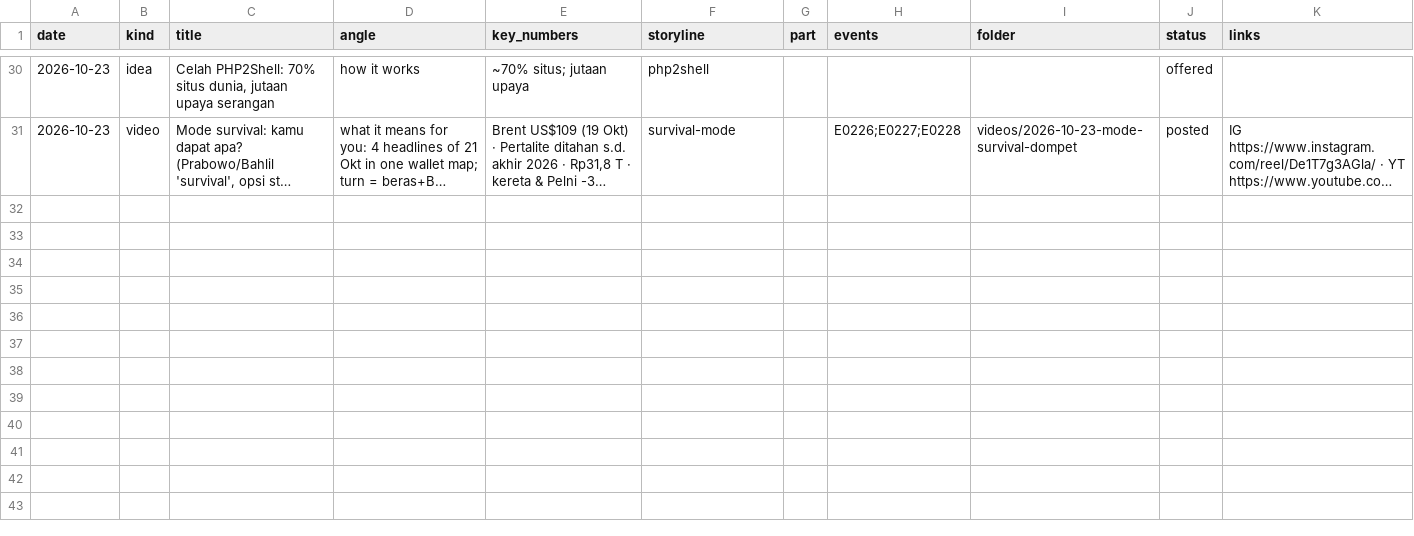
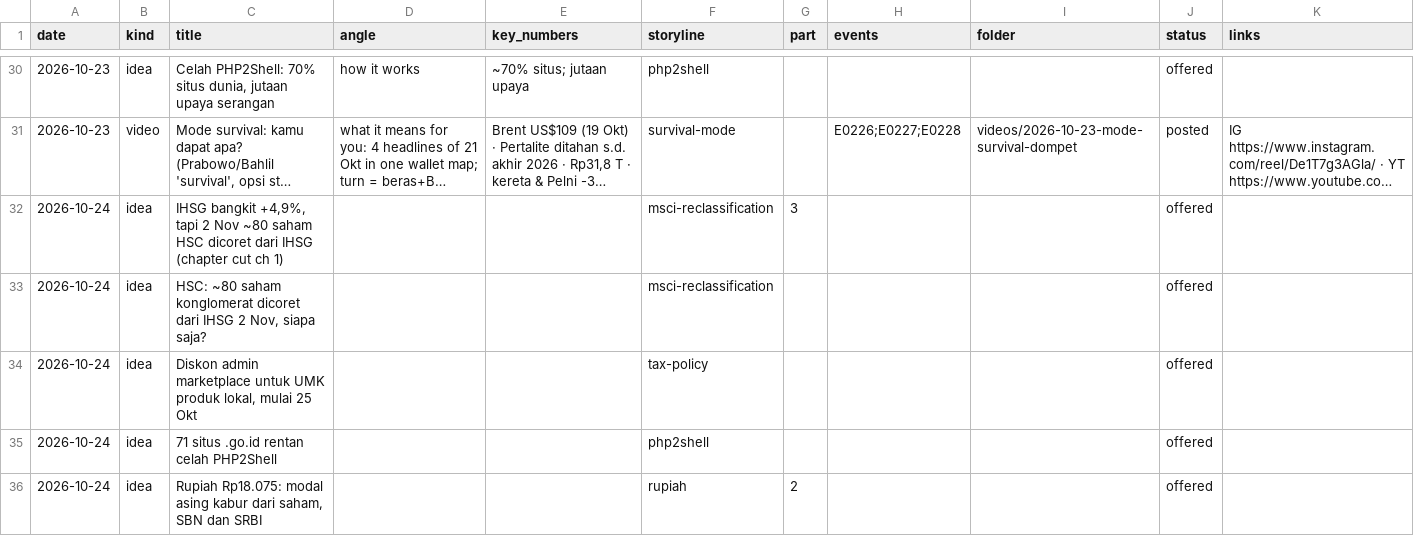
Before and after one commit to psatyadarma/explainer-studio, a CSV file: accounts/rangkumindong/knowledge/covered.csv, drawn as a sheet; only a part is shown, gaps mark what is left out; long unchanged cells end in …; the diff names each change by its address in the sheet, - before the commit and + after, or states it on an @@ line.

```diff
--- a/accounts/rangkumindong/knowledge/covered.csv
+++ b/accounts/rangkumindong/knowledge/covered.csv
+row 32: 2026-10-24 | idea | IHSG bangkit +4,9%, tapi 2 Nov ~80 saham HSC dicoret dari IHSG (chapter cut ch 1) |  |  | msci-reclassification | 3 |  |  | offered
+row 33: 2026-10-24 | idea | HSC: ~80 saham konglomerat dicoret dari IHSG 2 Nov, siapa saja? |  |  | msci-reclassification |  |  |  | offered
+row 34: 2026-10-24 | idea | Diskon admin marketplace untuk UMK produk lokal, mulai 25 Okt |  |  | tax-policy |  |  |  | offered
+row 35: 2026-10-24 | idea | 71 situs .go.id rentan celah PHP2Shell |  |  | php2shell |  |  |  | offered
+row 36: 2026-10-24 | idea | Rupiah Rp18.075: modal asing kabur dari saham, SBN dan SRBI |  |  | rupiah | 2 |  |  | offered
```
Also changed, not shown: 36 other files.
